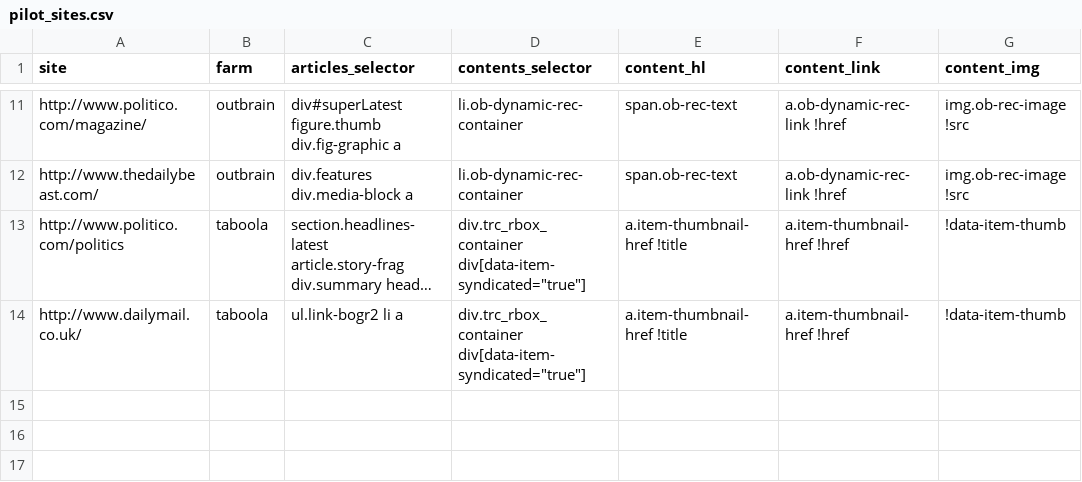
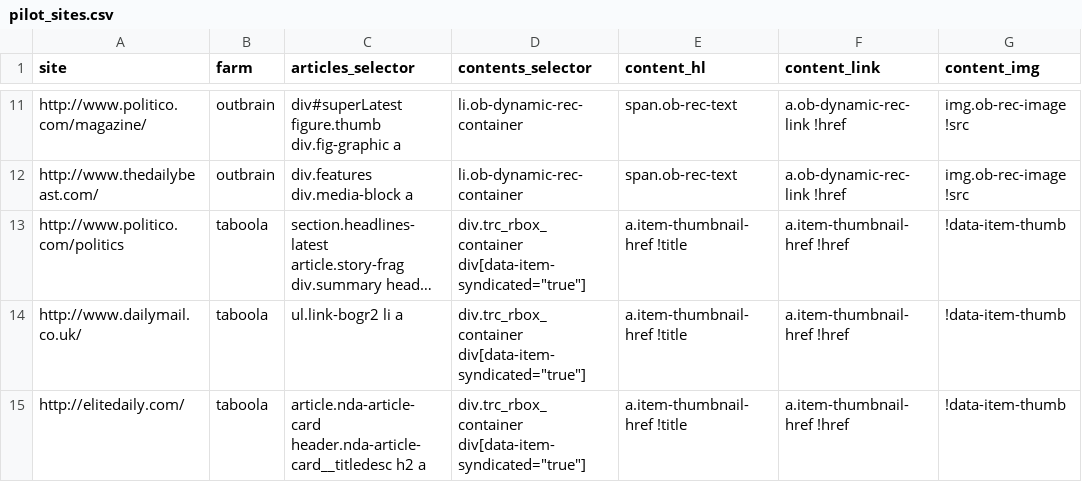
Before and after one commit to dogrdon/otherothercontent, a CSV file: sites/pilot_sites.csv, drawn as a sheet; only a part is shown, gaps mark what is left out; long unchanged cells end in …; the diff names each change by its address in the sheet, - before the commit and + after, or states it on an @@ line.

Commit message:
elite daily

```diff
--- a/sites/pilot_sites.csv
+++ b/sites/pilot_sites.csv
+row 15: http://elitedaily.com/ | taboola | article.nda-article-card header.nda-article-card__titledesc h2 a | div.trc_rbox_container div[data-item-syndicated="true"] | a.item-thumbnail-href !title | a.item-thumbnail-href !href | !data-item-thumb
```
Also changed, not shown: 1 other file.
